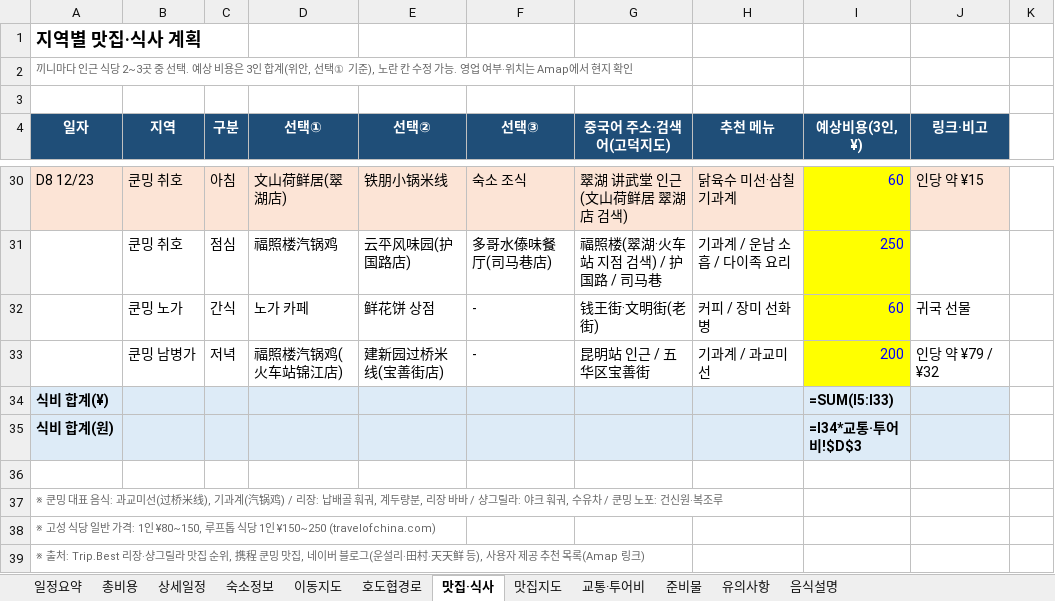
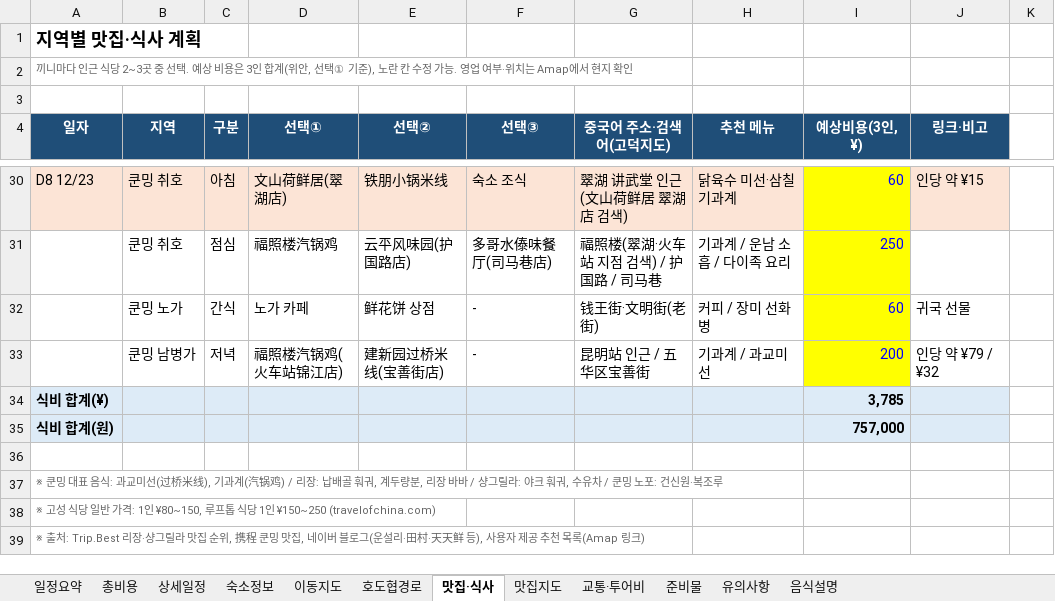
Before and after one commit to koasis89/travel-yunnan, an Excel workbook: data/source/yunnan_7n8d_itinerary.xlsx, sheet 맛집·식사, drawn as a sheet; only a part is shown, gaps mark what is left out; values as stored, in another font and other column widths than the file's, no borders; formulas without a stored value are shown as written; the diff names each change by its address in the sheet, - before the commit and + after, or states it on an @@ line.

```diff
--- a/data/source/yunnan_7n8d_itinerary.xlsx (sheet 맛집·식사)
+++ b/data/source/yunnan_7n8d_itinerary.xlsx (sheet 맛집·식사)
-I34 (예상비용(3인, ¥)): =SUM(I5:I33)
+I34 (예상비용(3인, ¥)): 3,785
-I35 (예상비용(3인, ¥)): =I34*교통·투어비!$D$3
+I35 (예상비용(3인, ¥)): 757,000
```
Also changed, not shown: sheet 교통·투어비, sheet 총비용, sheet 숙소정보, 28 other files.
